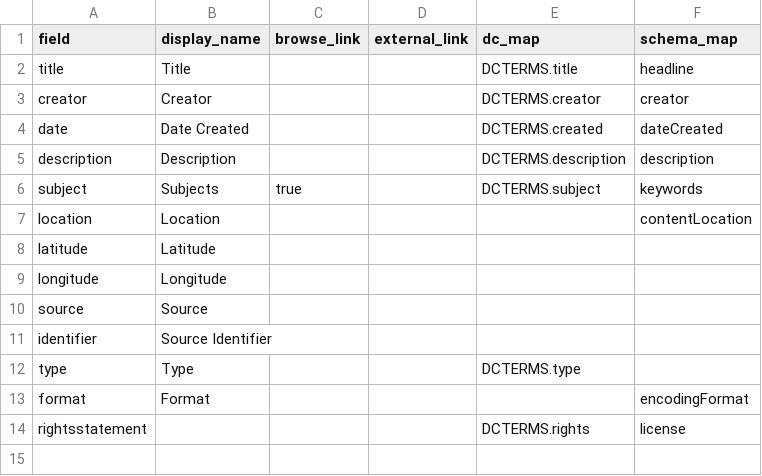
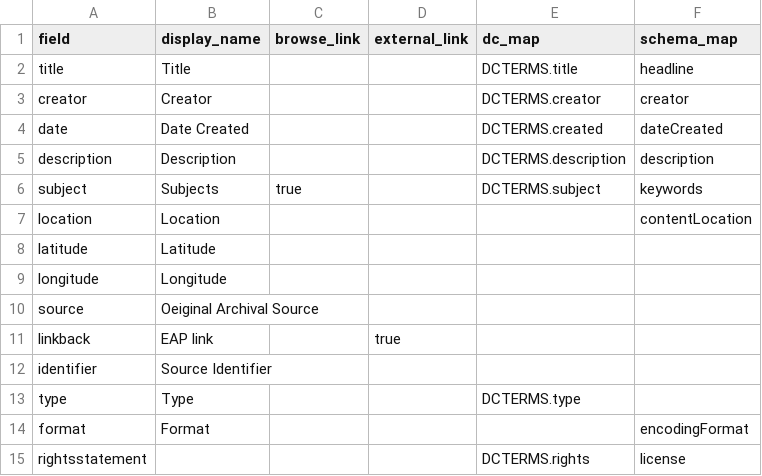
Before and after one commit to robgmiles/cb_test, a CSV file: _data/config-metadata.csv, drawn as a sheet.

Commit message:
metadata fields

```diff
--- a/_data/config-metadata.csv
+++ b/_data/config-metadata.csv
@@ -9,3 +9,4 @@ latitude,Latitude,,,,
 longitude,Longitude,,,,
-source,Source,,,,
+source,Oeiginal Archival Source,,,,
+linkback,EAP link,,true,,
 identifier,Source Identifier,,,,
```
